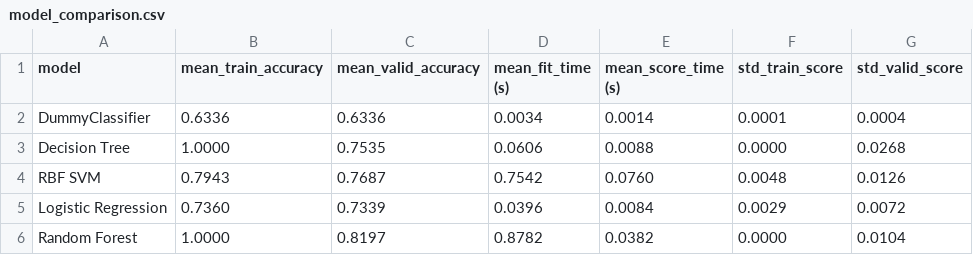
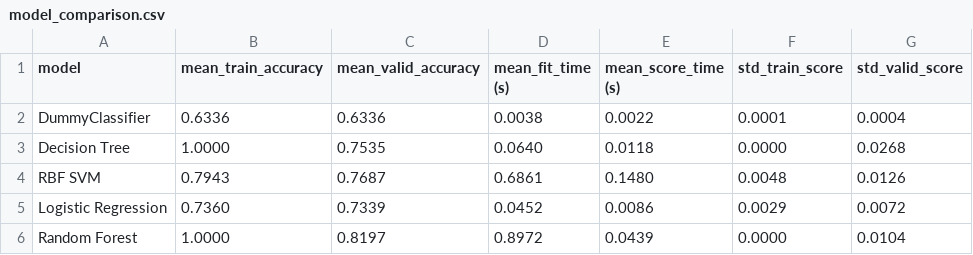
Before and after one commit to UBC-MDS/dsci-522-group14, a CSV file: results/model_comparison.csv, drawn as a sheet.

```diff
--- a/results/model_comparison.csv
+++ b/results/model_comparison.csv
@@ -1,6 +1,6 @@
 model,mean_train_accuracy,mean_valid_accuracy,mean_fit_time (s),mean_score_time (s),std_train_score,std_valid_score
-DummyClassifier,0.6336,0.6336,0.0034,0.0014,0.0001,0.0004
-Decision Tree,1.0000,0.7535,0.0606,0.0088,0.0000,0.0268
-RBF SVM,0.7943,0.7687,0.7542,0.0760,0.0048,0.0126
-Logistic Regression,0.7360,0.7339,0.0396,0.0084,0.0029,0.0072
-Random Forest,1.0000,0.8197,0.8782,0.0382,0.0000,0.0104
+DummyClassifier,0.6336,0.6336,0.0038,0.0022,0.0001,0.0004
+Decision Tree,1.0000,0.7535,0.0640,0.0118,0.0000,0.0268
+RBF SVM,0.7943,0.7687,0.6861,0.1480,0.0048,0.0126
+Logistic Regression,0.7360,0.7339,0.0452,0.0086,0.0029,0.0072
+Random Forest,1.0000,0.8197,0.8972,0.0439,0.0000,0.0104
```
Also changed, not shown: 4 other files.
